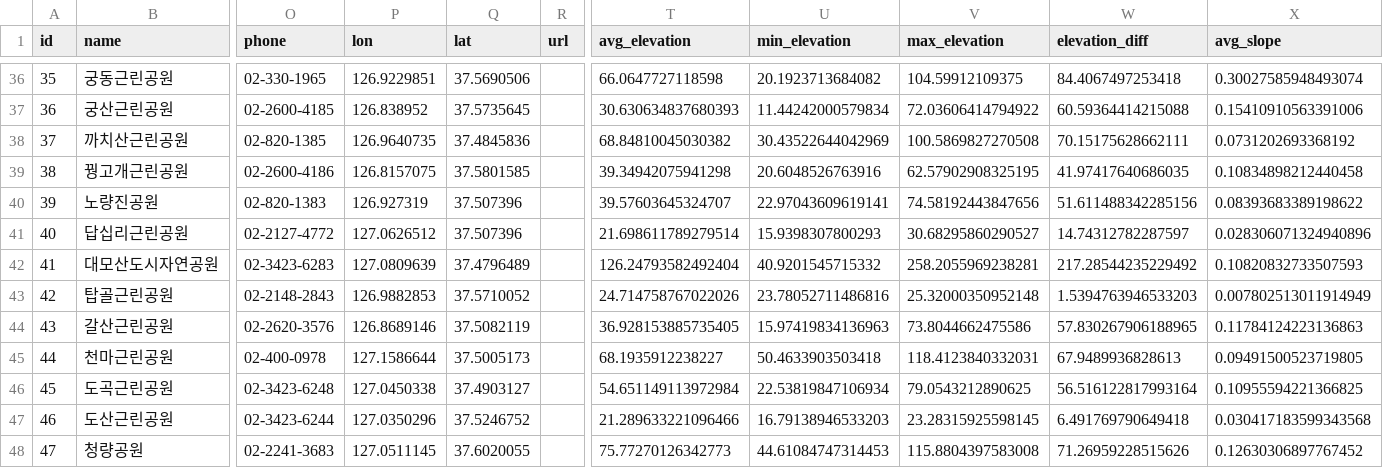
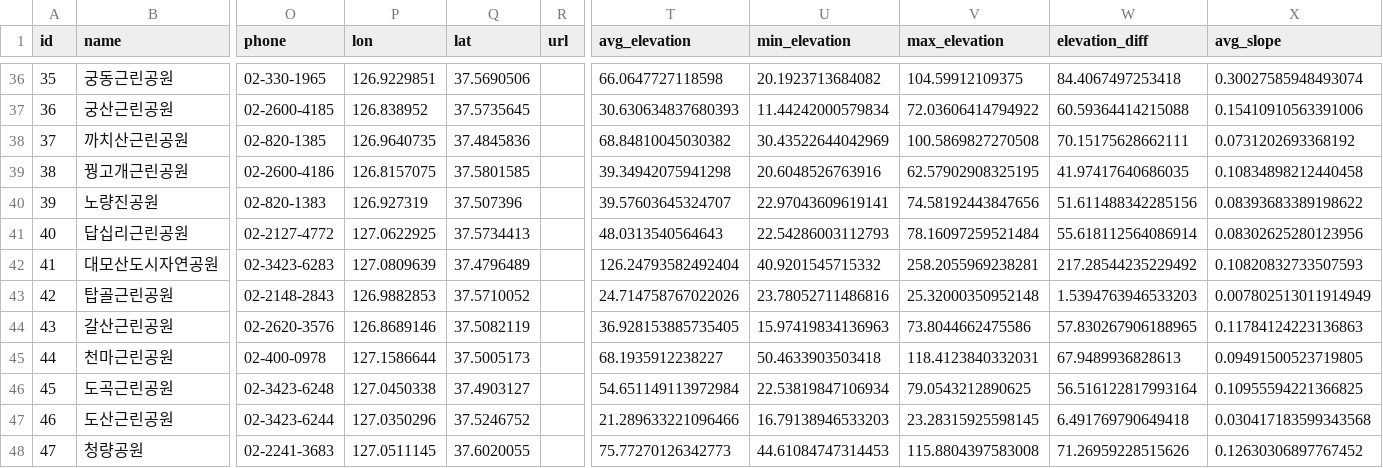
Before and after one commit to jeong922/dang-shin-na-gae, a CSV file: data/features/parks_features.csv, drawn as a sheet; only a part is shown, gaps mark what is left out; the diff names each change by its address in the sheet, - before the commit and + after, or states it on an @@ line.

Commit message:
fix: 공원 좌표 수정 및 관련 데이터 재생성
- 잘못된 답십리근린공원 좌표 수정
- 수정된 좌표 기준으로 parks_features 재생성
- parks_difficulty 및 parks_pet_features 갱신

```diff
--- a/data/features/parks_features.csv
+++ b/data/features/parks_features.csv
-P41 (lon): 127.0626512
+P41 (lon): 127.0622925
-Q41 (lat): 37.507396
+Q41 (lat): 37.5734413
-T41 (avg_elevation): 21.698611789279514
+T41 (avg_elevation): 48.0313540564643
-U41 (min_elevation): 15.9398307800293
+U41 (min_elevation): 22.54286003112793
-V41 (max_elevation): 30.68295860290527
+V41 (max_elevation): 78.16097259521484
-W41 (elevation_diff): 14.74312782287597
+W41 (elevation_diff): 55.618112564086914
-X41 (avg_slope): 0.028306071324940896
+X41 (avg_slope): 0.08302625280123956
```
Also changed, not shown: data/features/parks_difficulty.csv, data/features/parks_pet_features.csv, 1 other file.
